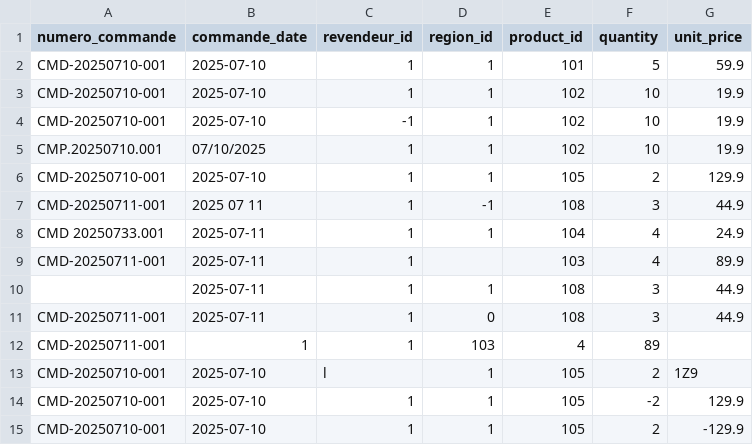
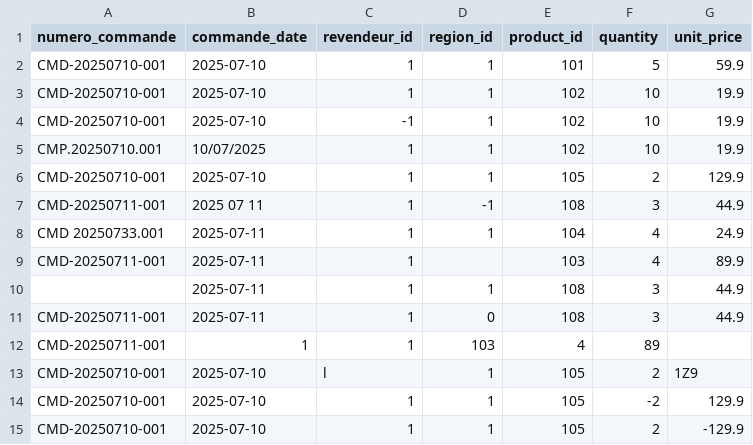
Before and after one commit to TangiLC/isenIA_distributech, a CSV file: data/commande_avec_erreurs.csv, drawn as a sheet.

```diff
--- a/data/commande_avec_erreurs.csv
+++ b/data/commande_avec_erreurs.csv
@@ -4,3 +4,3 @@ CMD-20250710-001,2025-07-10,1,1,102,10,19.9
 CMD-20250710-001,2025-07-10,-1,1,102,10,19.9
-CMP.20250710.001,07/10/2025,1,1,102,10,19.9
+CMP.20250710.001,10/07/2025,1,1,102,10,19.9
 CMD-20250710-001,2025-07-10,1,1,105,2,129.9
```
Also changed, not shown: 8 other files.
